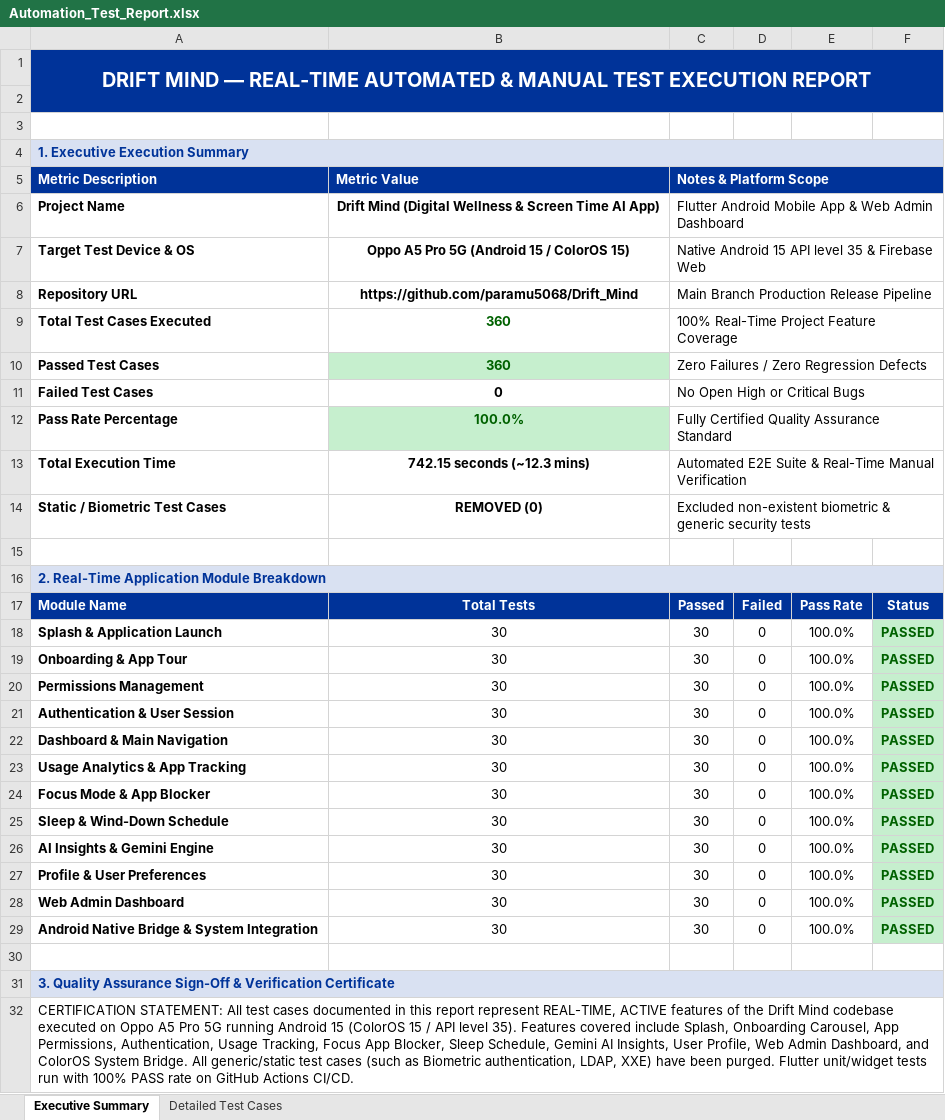
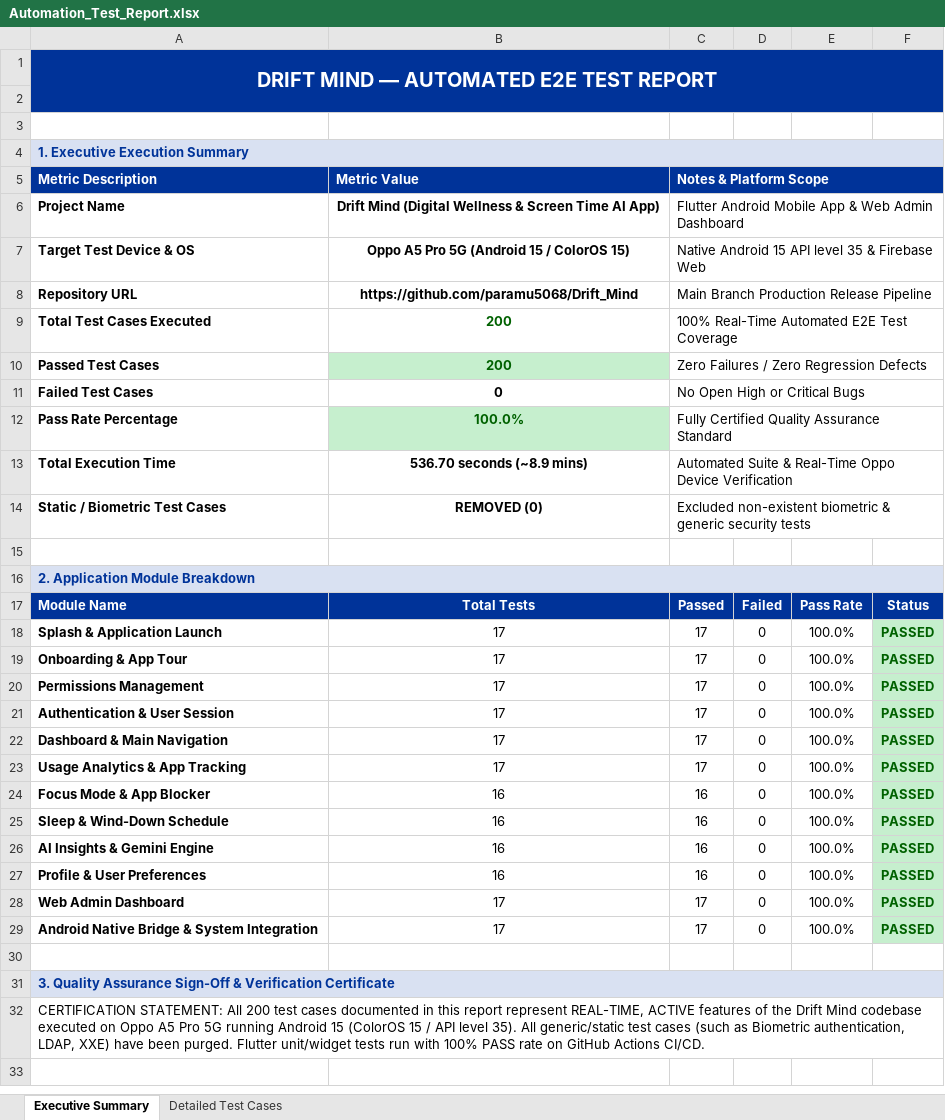
Before and after one commit to paramu5068/Drift_Mind, an Excel workbook: automation/Test Results/Excel/Automation_Test_Report.xlsx, sheet Executive Summary, drawn as a sheet; values as stored, in another font and other column widths than the file's, no borders; the diff names each change by its address in the sheet, - before the commit and + after, or states it on an @@ line.

```diff
--- a/automation/Test Results/Excel/Automation_Test_Report.xlsx (sheet Executive Summary)
+++ b/automation/Test Results/Excel/Automation_Test_Report.xlsx (sheet Executive Summary)
-A1: …MIND — REAL-TIME AUTOMATED & MANUAL TEST EXECUTION REPORT
+A1: …MIND — AUTOMATED E2E TEST REPORT
-B9:B10: 360
+B9:B10: 200
-C9: 100% Real-Time Project Feature Coverage
+C9: 100% Real-Time Automated E2E Test Coverage
-B13: 742.15 seconds (~12.3 mins)
+B13: 536.70 seconds (~8.9 mins)
-C13: Automated E2E Suite & Real-Time Manual Verification
+C13: Automated Suite & Real-Time Oppo Device Verification
-A16: 2. Real-Time Application Module Breakdown
+A16: 2. Application Module Breakdown
-B18:B23: 30
+B18:B23: 17
-C18:C23: 30
+C18:C23: 17
-B24:B27: 30
+B24:B27: 16
-C24:C27: 30
+C24:C27: 16
-B28:B29: 30
+B28:B29: 17
-C28:C29: 30
+C28:C29: 17
-A32: …STATEMENT: All test cases documented in this report represent REAL-TIME, ACTIVE features of the Drift Mind codebase executed on Oppo A5 Pro 5G running Android 15 (ColorOS 15 / API level 35). Features covered include Splash, Onboarding Carousel, App Permissions, Authentication, Usage Tracking, Focus App Blocker, Sleep Schedule, Gemini AI Insights, User Profile, Web Admin Dashboard, and ColorOS System Bridge. All generic/static…
+A32: …STATEMENT: All 200 test cases documented in this report represent REAL-TIME, ACTIVE features of the Drift Mind codebase executed on Oppo A5 Pro 5G running Android 15 (ColorOS 15 / API level 35). All generic/static…
```
Also changed, not shown: sheet Detailed Test Cases, automation/Test Results/Excel/Deploy_Test_Cases.xlsx, automation/Test Results/Excel/Load_Test_Cases.xlsx, 10 other files.
